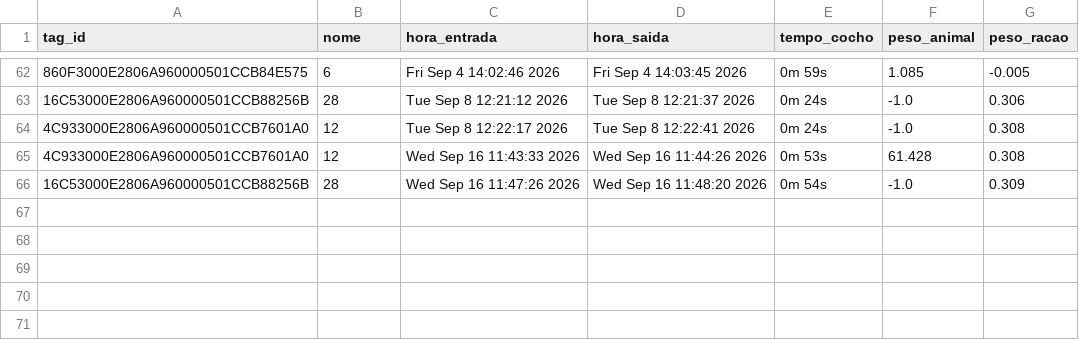
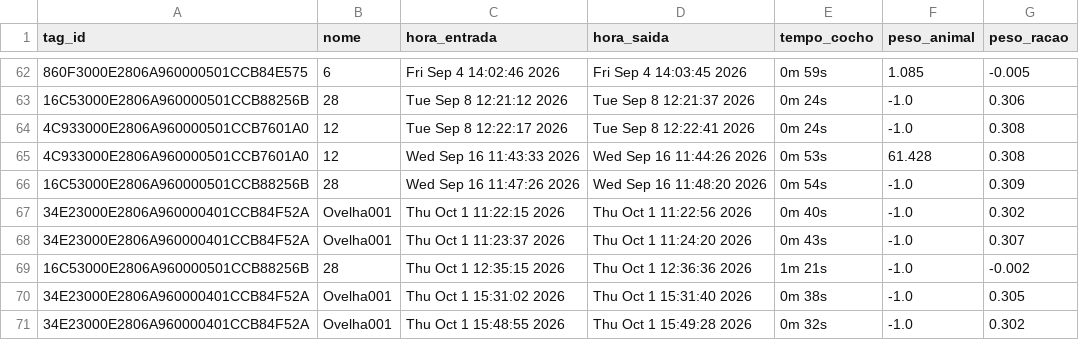
Before and after one commit to EvandroLD/Comedouros, a CSV file: Comedouros_autom-ticos/core/relatorio_cocho.csv, drawn as a sheet; only a part is shown, gaps mark what is left out.

```diff
--- a/Comedouros_autom-ticos/core/relatorio_cocho.csv
+++ b/Comedouros_autom-ticos/core/relatorio_cocho.csv
@@ -66 +66,6 @@ tag_id,nome,hora_entrada,hora_saida,tempo_cocho,peso_animal,peso_racao
 16C53000E2806A960000501CCB88256B,28,Wed Sep 16 11:47:26 2026,Wed Sep 16 11:48:20 2026,0m 54s,-1.0,0.309
+34E23000E2806A960000401CCB84F52A,Ovelha001,Thu Oct  1 11:22:15 2026,Thu Oct  1 11:22:56 2026,0m 40s,-1.0,0.302
+34E23000E2806A960000401CCB84F52A,Ovelha001,Thu Oct  1 11:23:37 2026,Thu Oct  1 11:24:20 2026,0m 43s,-1.0,0.307
+16C53000E2806A960000501CCB88256B,28,Thu Oct  1 12:35:15 2026,Thu Oct  1 12:36:36 2026,1m 21s,-1.0,-0.002
+34E23000E2806A960000401CCB84F52A,Ovelha001,Thu Oct  1 15:31:02 2026,Thu Oct  1 15:31:40 2026,0m 38s,-1.0,0.305
+34E23000E2806A960000401CCB84F52A,Ovelha001,Thu Oct  1 15:48:55 2026,Thu Oct  1 15:49:28 2026,0m 32s,-1.0,0.302
```
Also changed, not shown: 8 other files.
